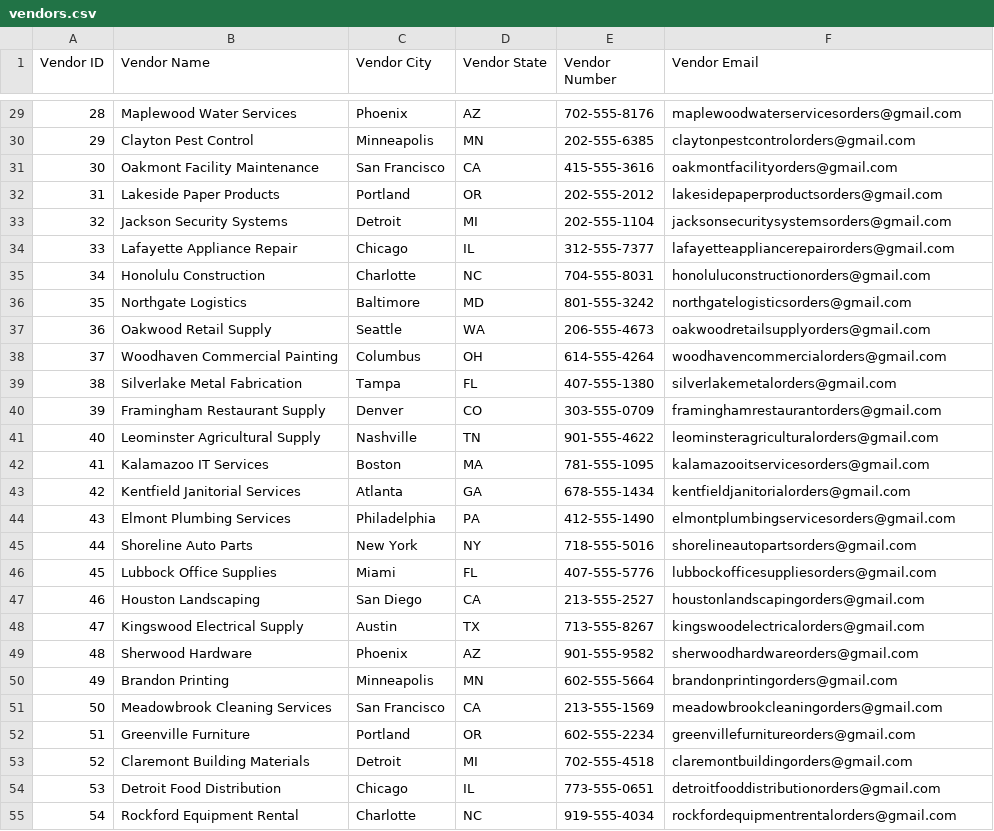
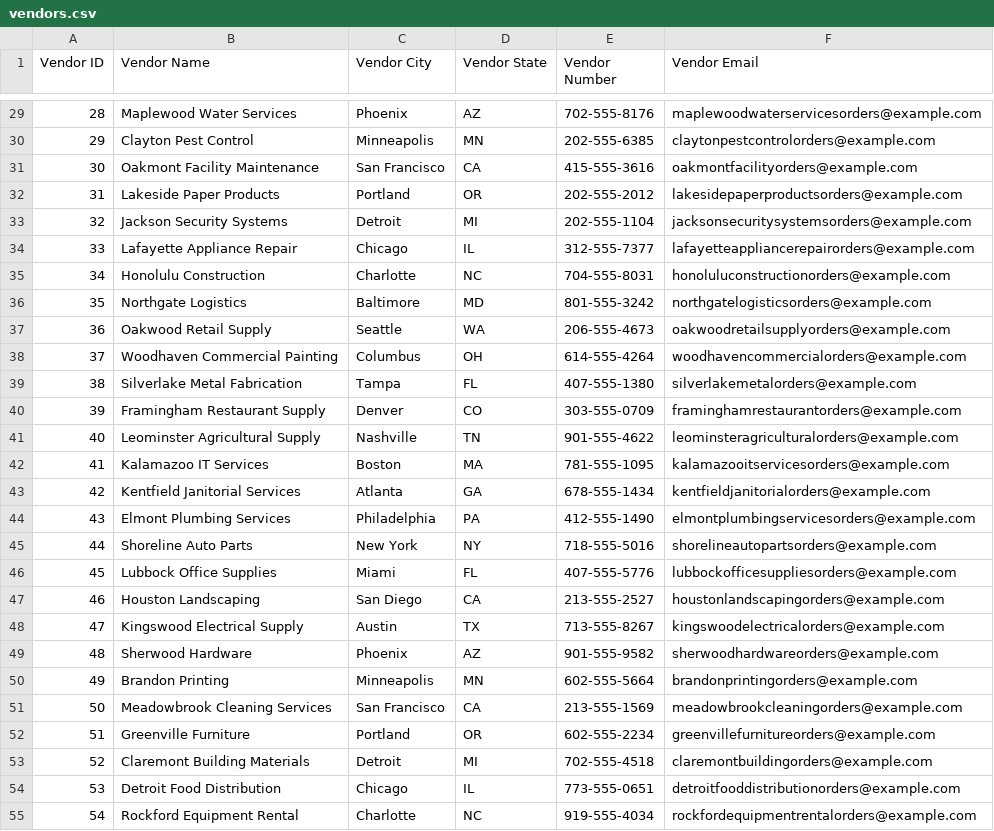
Before and after one commit to rohannes220/SupplyFlow, a CSV file: data/vendors.csv, drawn as a sheet; only a part is shown, gaps mark what is left out; the diff covers the shown part only.

```diff
--- a/data/vendors.csv
+++ b/data/vendors.csv
@@ -29,27 +29,27 @@ Vendor ID,Vendor Name,Vendor City,Vendor State,Vendor Number,Vendor Email
-28,Maplewood Water Services,Phoenix,AZ,702-555-8176,maplewoodwaterservicesorders@gmail.com
-29,Clayton Pest Control,Minneapolis,MN,202-555-6385,claytonpestcontrolorders@gmail.com
-30,Oakmont Facility Maintenance,San Francisco,CA,415-555-3616,oakmontfacilityorders@gmail.com
-31,Lakeside Paper Products,Portland,OR,202-555-2012,lakesidepaperproductsorders@gmail.com
-32,Jackson Security Systems,Detroit,MI,202-555-1104,jacksonsecuritysystemsorders@gmail.com
-33,Lafayette Appliance Repair,Chicago,IL,312-555-7377,lafayetteappliancerepairorders@gmail.com
-34,Honolulu Construction,Charlotte,NC,704-555-8031,honoluluconstructionorders@gmail.com
-35,Northgate Logistics,Baltimore,MD,801-555-3242,northgatelogisticsorders@gmail.com
-36,Oakwood Retail Supply,Seattle,WA,206-555-4673,oakwoodretailsupplyorders@gmail.com
-37,Woodhaven Commercial Painting,Columbus,OH,614-555-4264,woodhavencommercialorders@gmail.com
-38,Silverlake Metal Fabrication,Tampa,FL,407-555-1380,silverlakemetalorders@gmail.com
-39,Framingham Restaurant Supply,Denver,CO,303-555-0709,framinghamrestaurantorders@gmail.com
-40,Leominster Agricultural Supply,Nashville,TN,901-555-4622,leominsteragriculturalorders@gmail.com
-41,Kalamazoo IT Services,Boston,MA,781-555-1095,kalamazooitservicesorders@gmail.com
-42,Kentfield Janitorial Services,Atlanta,GA,678-555-1434,kentfieldjanitorialorders@gmail.com
-43,Elmont Plumbing Services,Philadelphia,PA,412-555-1490,elmontplumbingservicesorders@gmail.com
-44,Shoreline Auto Parts,New York,NY,718-555-5016,shorelineautopartsorders@gmail.com
-45,Lubbock Office Supplies,Miami,FL,407-555-5776,lubbockofficesuppliesorders@gmail.com
-46,Houston Landscaping,San Diego,CA,213-555-2527,houstonlandscapingorders@gmail.com
-47,Kingswood Electrical Supply,Austin,TX,713-555-8267,kingswoodelectricalorders@gmail.com
-48,Sherwood Hardware,Phoenix,AZ,901-555-9582,sherwoodhardwareorders@gmail.com
-49,Brandon Printing,Minneapolis,MN,602-555-5664,brandonprintingorders@gmail.com
-50,Meadowbrook Cleaning Services,San Francisco,CA,213-555-1569,meadowbrookcleaningorders@gmail.com
-51,Greenville Furniture,Portland,OR,602-555-2234,greenvillefurnitureorders@gmail.com
-52,Claremont Building Materials,Detroit,MI,702-555-4518,claremontbuildingorders@gmail.com
-53,Detroit Food Distribution,Chicago,IL,773-555-0651,detroitfooddistributionorders@gmail.com
-54,Rockford Equipment Rental,Charlotte,NC,919-555-4034,rockfordequipmentrentalorders@gmail.com
+28,Maplewood Water Services,Phoenix,AZ,702-555-8176,maplewoodwaterservicesorders@example.com
+29,Clayton Pest Control,Minneapolis,MN,202-555-6385,claytonpestcontrolorders@example.com
+30,Oakmont Facility Maintenance,San Francisco,CA,415-555-3616,oakmontfacilityorders@example.com
+31,Lakeside Paper Products,Portland,OR,202-555-2012,lakesidepaperproductsorders@example.com
+32,Jackson Security Systems,Detroit,MI,202-555-1104,jacksonsecuritysystemsorders@example.com
+33,Lafayette Appliance Repair,Chicago,IL,312-555-7377,lafayetteappliancerepairorders@example.com
+34,Honolulu Construction,Charlotte,NC,704-555-8031,honoluluconstructionorders@example.com
+35,Northgate Logistics,Baltimore,MD,801-555-3242,northgatelogisticsorders@example.com
+36,Oakwood Retail Supply,Seattle,WA,206-555-4673,oakwoodretailsupplyorders@example.com
+37,Woodhaven Commercial Painting,Columbus,OH,614-555-4264,woodhavencommercialorders@example.com
+38,Silverlake Metal Fabrication,Tampa,FL,407-555-1380,silverlakemetalorders@example.com
+39,Framingham Restaurant Supply,Denver,CO,303-555-0709,framinghamrestaurantorders@example.com
+40,Leominster Agricultural Supply,Nashville,TN,901-555-4622,leominsteragriculturalorders@example.com
+41,Kalamazoo IT Services,Boston,MA,781-555-1095,kalamazooitservicesorders@example.com
+42,Kentfield Janitorial Services,Atlanta,GA,678-555-1434,kentfieldjanitorialorders@example.com
+43,Elmont Plumbing Services,Philadelphia,PA,412-555-1490,elmontplumbingservicesorders@example.com
+44,Shoreline Auto Parts,New York,NY,718-555-5016,shorelineautopartsorders@example.com
+45,Lubbock Office Supplies,Miami,FL,407-555-5776,lubbockofficesuppliesorders@example.com
+46,Houston Landscaping,San Diego,CA,213-555-2527,houstonlandscapingorders@example.com
+47,Kingswood Electrical Supply,Austin,TX,713-555-8267,kingswoodelectricalorders@example.com
+48,Sherwood Hardware,Phoenix,AZ,901-555-9582,sherwoodhardwareorders@example.com
+49,Brandon Printing,Minneapolis,MN,602-555-5664,brandonprintingorders@example.com
+50,Meadowbrook Cleaning Services,San Francisco,CA,213-555-1569,meadowbrookcleaningorders@example.com
+51,Greenville Furniture,Portland,OR,602-555-2234,greenvillefurnitureorders@example.com
+52,Claremont Building Materials,Detroit,MI,702-555-4518,claremontbuildingorders@example.com
+53,Detroit Food Distribution,Chicago,IL,773-555-0651,detroitfooddistributionorders@example.com
+54,Rockford Equipment Rental,Charlotte,NC,919-555-4034,rockfordequipmentrentalorders@example.com
```
Also changed, not shown: 113 edited cells elsewhere in this file, data/orders.csv, 1 other file.
